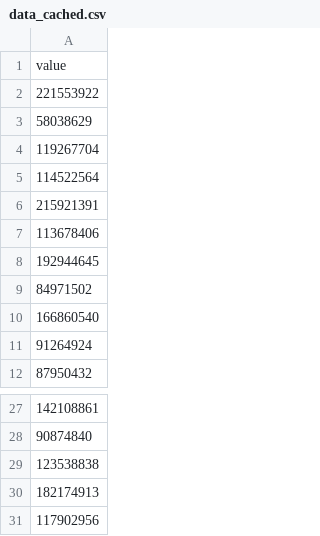
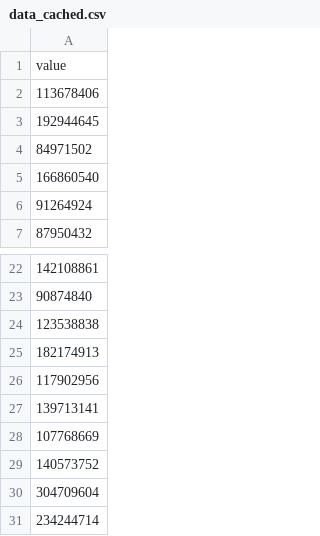
Before and after one commit to HEATLabs/HEAT-Labs-Configs, a CSV file: cf-export/data_cached.csv, drawn as a sheet; only a part is shown, gaps mark what is left out; removed rows and columns are numbered as before the commit, all else as after; the diff names each change by its address in the sheet, - before the commit and + after, or states it on an @@ line.

Commit message:
updated cloudflare traffic data

```diff
--- a/cf-export/data_cached.csv
+++ b/cf-export/data_cached.csv
-row 2: 221553922
-row 3: 58038629
-row 4: 119267704
-row 5: 114522564
-row 6: 215921391
+row 27: 139713141
+row 28: 107768669
+row 29: 140573752
+row 30: 304709604
+row 31: 234244714
```
Also changed, not shown: cf-export/total_data_served.csv, cf-export/unique_visitors.csv, 2 other files.
